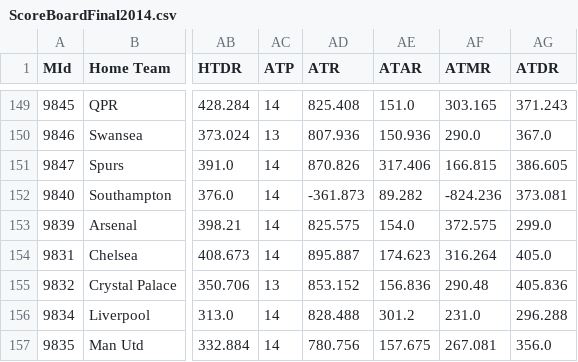
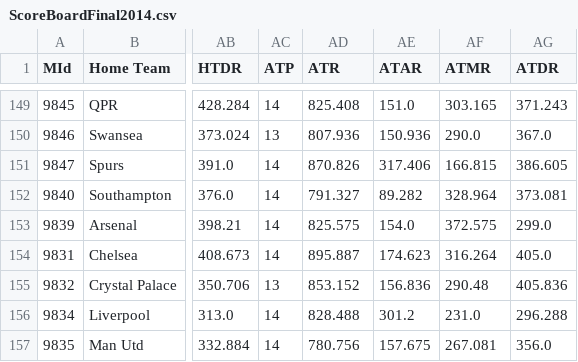
Before and after one commit to shriya17/Prolego, a CSV file: Scraper/ScoreBoardFinal2014.csv, drawn as a sheet; only a part is shown, gaps mark what is left out; the diff names each change by its address in the sheet, - before the commit and + after, or states it on an @@ line.

```diff
--- a/Scraper/ScoreBoardFinal2014.csv
+++ b/Scraper/ScoreBoardFinal2014.csv
-AD152 (ATR): -361.873
+AD152 (ATR): 791.327
-AF152 (ATMR): -824.236
+AF152 (ATMR): 328.964
```
Also changed, not shown: 2 other files.
